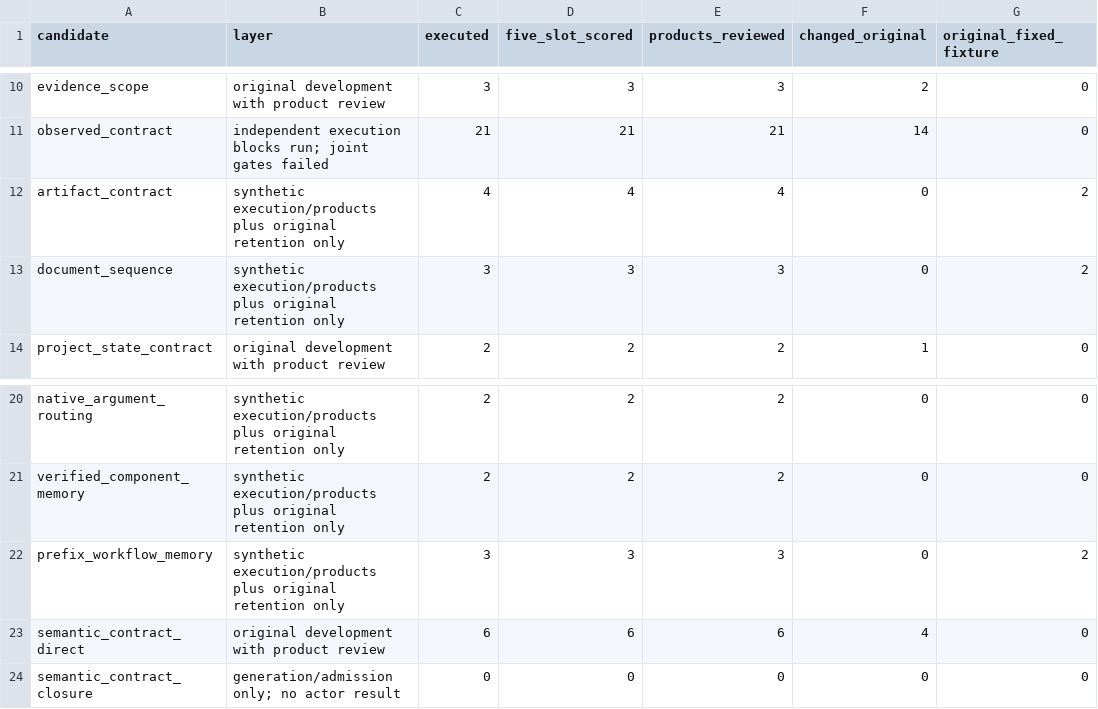
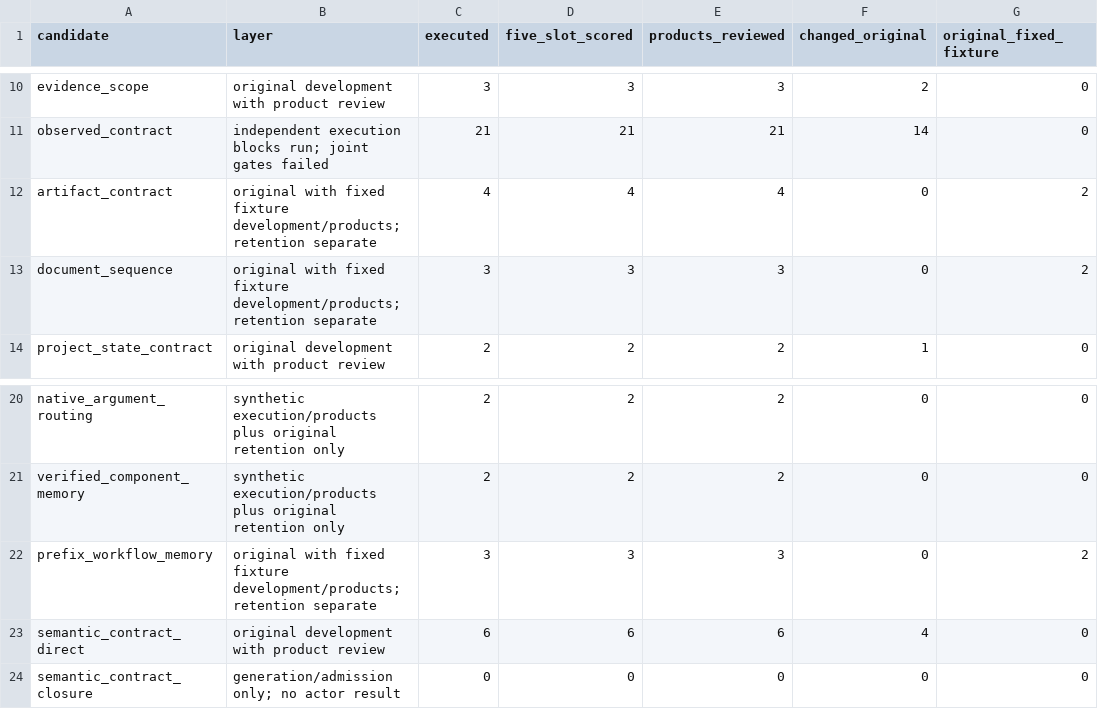
Before and after one commit to FAN0020/pe6203-tool-harness-adaptation, a CSV file: results/evidence/unified-reaudit-20261102/candidate-maturity.csv, drawn as a sheet; only a part is shown, gaps mark what is left out; the diff names each change by its address in the sheet, - before the commit and + after, or states it on an @@ line.

```diff
--- a/results/evidence/unified-reaudit-20261102/candidate-maturity.csv
+++ b/results/evidence/unified-reaudit-20261102/candidate-maturity.csv
-B12:B13 (layer): synthetic execution/products plus original retention only
+B12:B13 (layer): original with fixed fixture development/products; retention separate
-B22 (layer): synthetic execution/products plus original retention only
+B22 (layer): original with fixed fixture development/products; retention separate
```
Also changed, not shown: results/evidence/unified-reaudit-20261102/new-mechanism-cells.csv, 26 other files.
